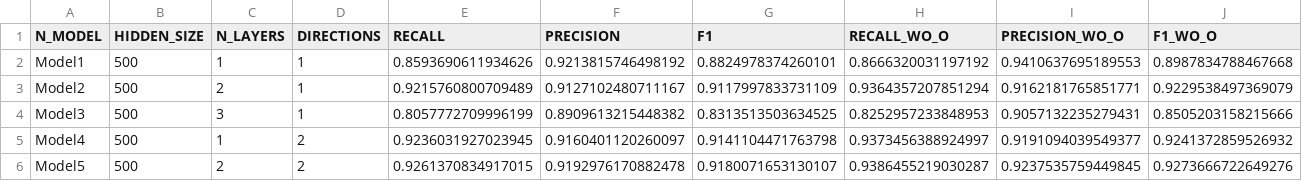
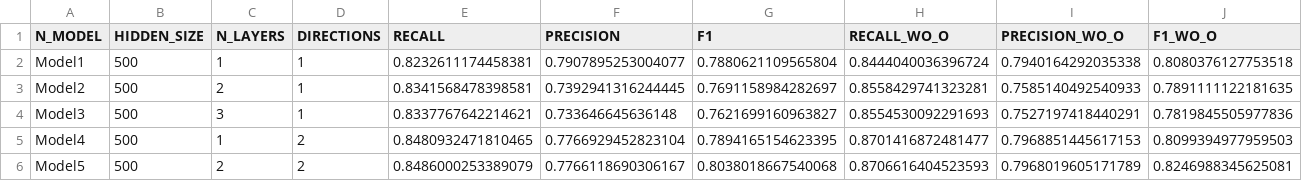
Before and after one commit to NLP-Reichman/assignment-3-omer-s-team, a CSV file: NER_results.csv, drawn as a sheet; only a part is shown; the diff covers the shown part only.

Commit message:
final_results

```diff
--- a/NER_results.csv
+++ b/NER_results.csv
@@ -1,6 +1,6 @@
 N_MODEL,HIDDEN_SIZE,N_LAYERS,DIRECTIONS,RECALL,PRECISION,F1,RECALL_WO_O,PRECISION_WO_O,F1_WO_O
-Model1,500,1,1,0.8593690611934626,0.9213815746498192,0.8824978374260101,0.8666320031197192,0.9410637695189553,0.8987834788467668
-Model2,500,2,1,0.9215760800709489,0.9127102480711167,0.9117997833731109,0.9364357207851294,0.9162181765851771,0.9229538497369079
-Model3,500,3,1,0.8057772709996199,0.8909613215448382,0.8313513503634525,0.8252957233848953,0.9057132235279431,0.8505203158215666
-Model4,500,1,2,0.9236031927023945,0.9160401120260097,0.9141104471763798,0.9373456388924997,0.9191094039549377,0.9241372859526932
-Model5,500,2,2,0.9261370834917015,0.9192976170882478,0.9180071653130107,0.9386455219030287,0.9237535759449845,0.9273666722649276
+Model1,500,1,1,0.8232611174458381,0.7907895253004077,0.7880621109565804,0.8444040036396724,0.7940164292035338,0.8080376127753518
+Model2,500,2,1,0.8341568478398581,0.7392941316244445,0.7691158984282697,0.8558429741323281,0.7585140492540933,0.7891111122181635
+Model3,500,3,1,0.8337767642214621,0.733646645636148,0.7621699160963827,0.8554530092291693,0.7527197418440291,0.7819845505977836
+Model4,500,1,2,0.8480932471810465,0.7766929452823104,0.7894165154623395,0.8701416872481477,0.7968851445617153,0.8099394977959503
+Model5,500,2,2,0.8486000253389079,0.7766118690306167,0.8038018667540068,0.8706616404523593,0.7968019605171789,0.8246988345625081
```
Also changed, not shown: 24 edited cells elsewhere in this file, 2 other files.
